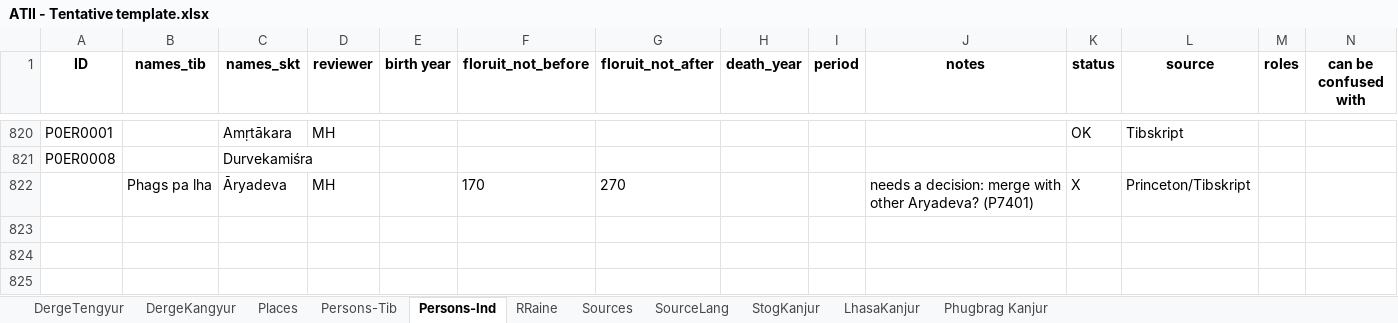
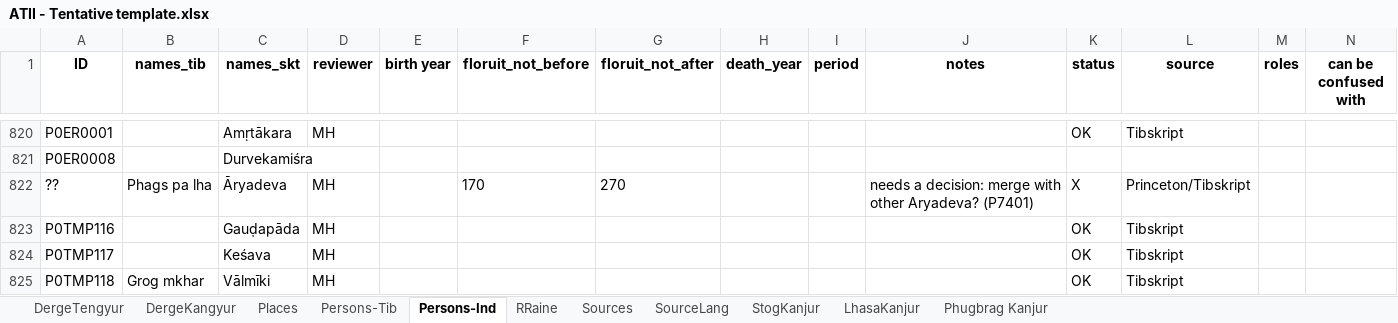
Before and after one commit to wkdewey/xml-parsing, an Excel workbook: data-export/ATII - Tentative template.xlsx, sheet Persons-Ind, drawn as a sheet; only a part is shown, gaps mark what is left out; values as stored, in another font and other column widths than the file's, no borders; charts and pictures not drawn; rows hold the shown columns only; the diff names each change by its address in the sheet, - before the commit and + after, or states it on an @@ line.

```diff
--- a/data-export/ATII - Tentative template.xlsx (sheet Persons-Ind)
+++ b/data-export/ATII - Tentative template.xlsx (sheet Persons-Ind)
-A822 (ID): (empty)
+A822 (ID): ??
+row 823: P0TMP116 |  | Gauḍapāda | MH |  |  |  |  |  |  | OK | Tibskript
+row 824: P0TMP117 |  | Keśava | MH |  |  |  |  |  |  | OK | Tibskript
+row 825: P0TMP118 | Grog mkhar | Vālmīki | MH |  |  |  |  |  |  | OK | Tibskript
```
Also changed, not shown: WD_BDRC_data.xlsx, all_person_matches.xlsx, 7 other files.
